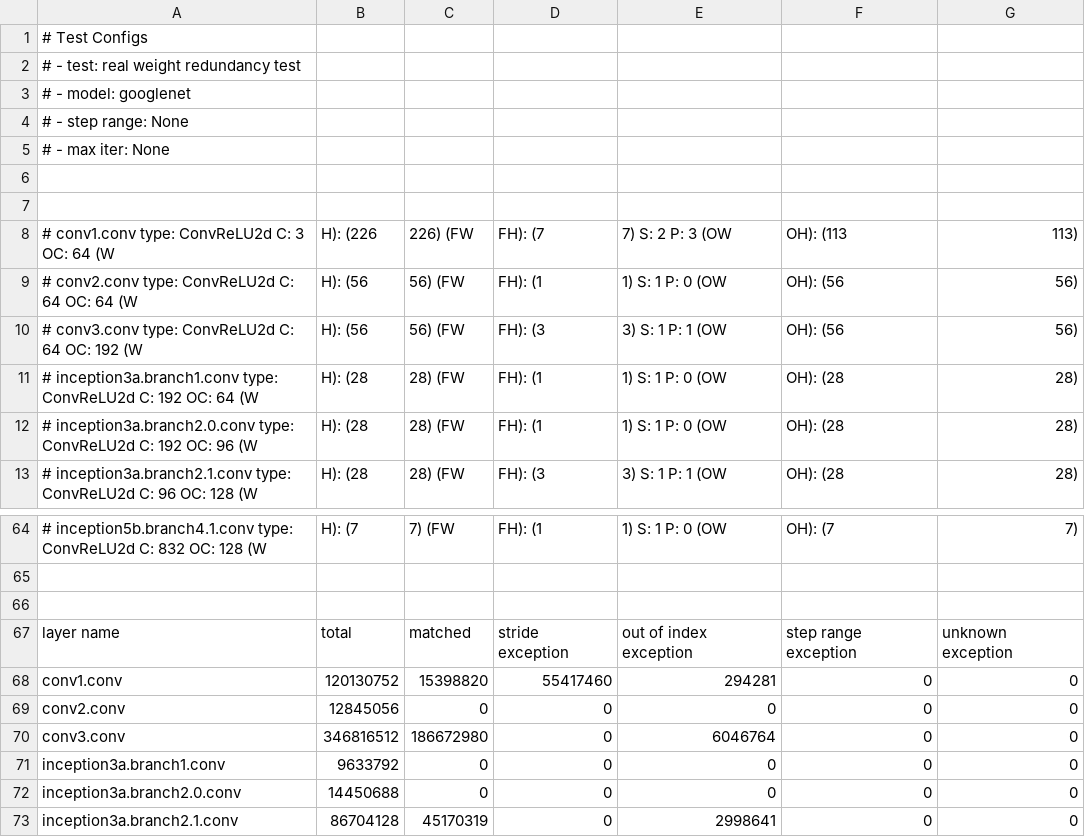
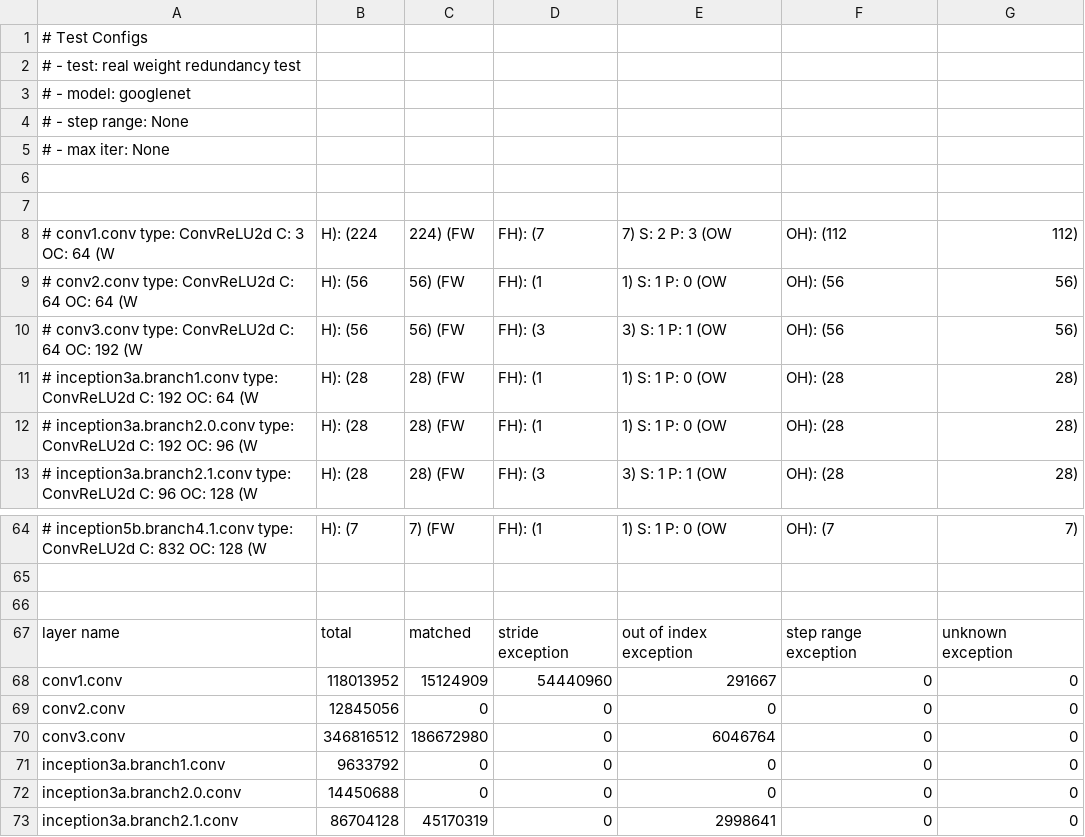
Before and after one commit to bluelove8939/Redundancy-Test, a CSV file: results/real_weight_redundancy/GoogLeNet_None.csv, drawn as a sheet; only a part is shown, gaps mark what is left out.

```diff
--- a/results/real_weight_redundancy/GoogLeNet_None.csv
+++ b/results/real_weight_redundancy/GoogLeNet_None.csv
@@ -7,3 +7,3 @@
 
-# conv1.conv                      type: ConvReLU2d       C:   3  OC:  64  (W, H): (226, 226)  (FW, FH): (7, 7)  S: 2  P: 3  (OW, OH): (113, 113)
+# conv1.conv                      type: ConvReLU2d       C:   3  OC:  64  (W, H): (224, 224)  (FW, FH): (7, 7)  S: 2  P: 3  (OW, OH): (112, 112)
 # conv2.conv                      type: ConvReLU2d       C:  64  OC:  64  (W, H): (56, 56)  (FW, FH): (1, 1)  S: 1  P: 0  (OW, OH): (56, 56)
@@ -67,3 +67,3 @@
 layer name                    , total               , matched                       , stride exception              , out of index exception        , step range exception          , unknown exception
-conv1.conv                    ,            120130752,                       15398820,                       55417460,                         294281,                              0,                              0
+conv1.conv                    ,            118013952,                       15124909,                       54440960,                         291667,                              0,                              0
 conv2.conv                    ,             12845056,                              0,                              0,                              0,                              0,                              0
```
Also changed, not shown: results/real_weight_redundancy/GoogLeNet_16.csv, results/real_weight_redundancy/GoogLeNet_32.csv, 9 other files.
